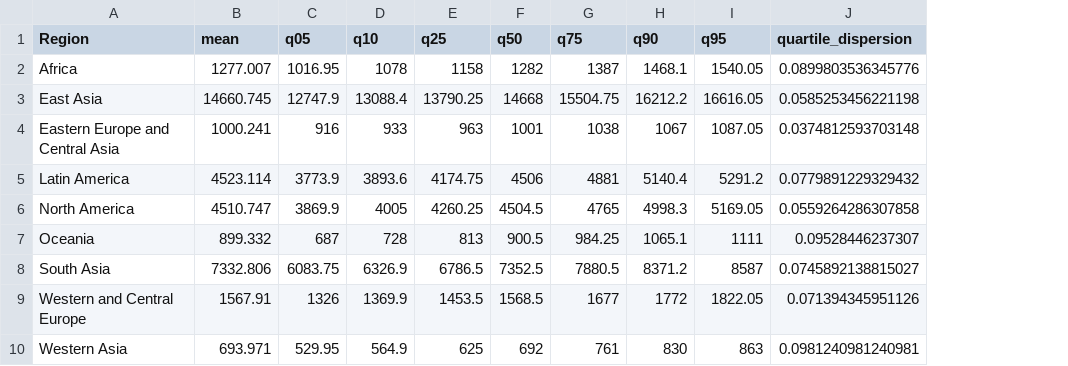
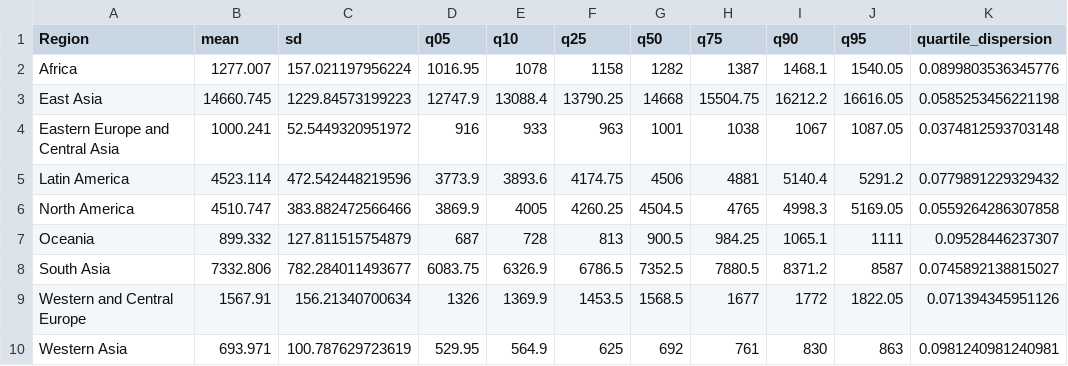
Before and after one commit to shchipts/phosphorus-affordability, a CSV file: R/dapmap.parameters/data-raw/stats/demand Business As Usual.csv, drawn as a sheet; the diff names each change by its address in the sheet, - before the commit and + after, or states it on an @@ line.

Commit message:
demand stats: sd

```diff
--- a/R/dapmap.parameters/data-raw/stats/demand Business As Usual.csv
+++ b/R/dapmap.parameters/data-raw/stats/demand Business As Usual.csv
+column C (sd), rows 2-10: 157.021197956224 | 1229.84573199223 | 52.5449320951972 | 472.542448219596 | 383.882472566466 | 127.811515754879 | 782.284011493677 | 156.21340700634 | 100.787629723619
```
Also changed, not shown: R/dapmap.parameters/data-raw/stats/demand Stratified Societies.csv, 1 other file.
